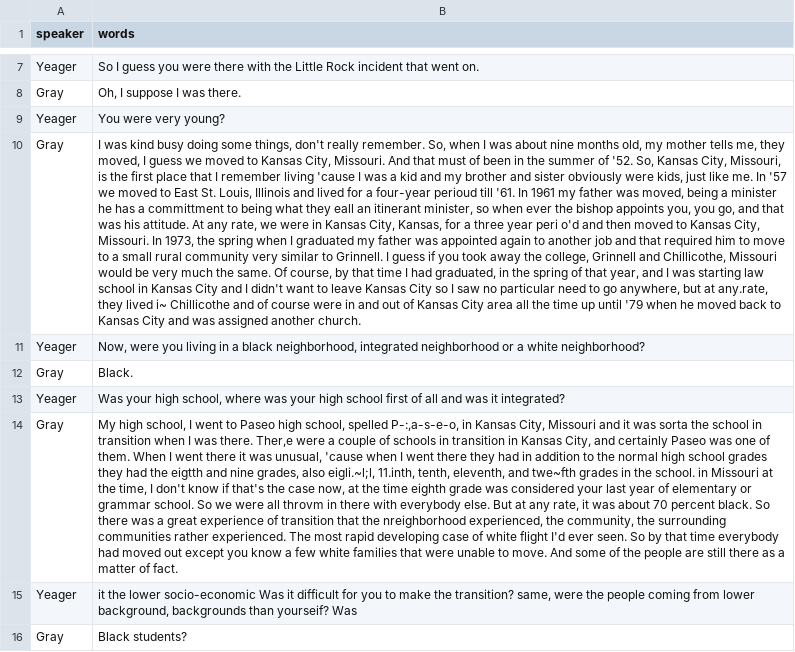
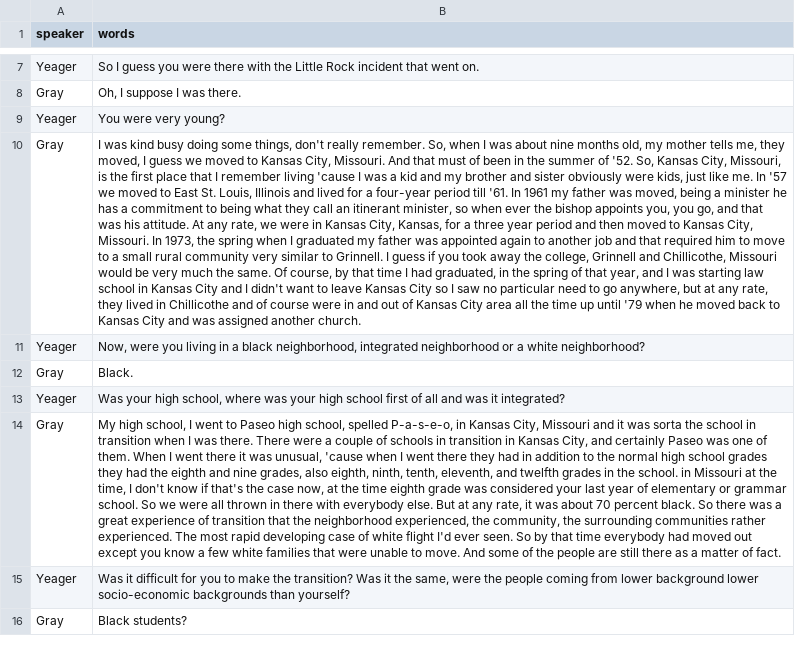
Before and after one commit to Digital-Grinnell/yeager-renfrow-oral-histories, a CSV file: _data/transcripts/dg_1724957021.csv, drawn as a sheet; only a part is shown, gaps mark what is left out; the diff covers the shown part only; the diff names each change by its address in the sheet, - before the commit and + after, or states it on an @@ line.

```diff
--- a/_data/transcripts/dg_1724957021.csv
+++ b/_data/transcripts/dg_1724957021.csv
-B10 (words): …a four-year perioud till '61. In 1961 my father was moved‚ being a minister he has a committment to being what they eall an itinerant minister‚ so when ever the bishop appoints you‚ you go‚ and that was his attitude. At any rate‚ we were in Kansas City‚ Kansas‚ for a three year peri o'd and then moved to Kansas City‚ Missouri. In 1973‚ the spring when I graduated my father was appointed again to another job and that required him to move to a small rural community very similar to Grinnell. I guess if you took away the college‚ Grinnell and Chillicothe‚ Missouri would be very much the same. Of course‚ by that time I had graduated‚ in the spring of that year‚ and I was starting law school in Kansas City and I didn't want to leave Kansas City so I saw no particular need to go anywhere‚ but at any.rate‚ they lived i~ Chillicothe and…
+B10 (words): …a four-year period till '61. In 1961 my father was moved‚ being a minister he has a commitment to being what they call an itinerant minister‚ so when ever the bishop appoints you‚ you go‚ and that was his attitude. At any rate‚ we were in Kansas City‚ Kansas‚ for a three year period and then moved to Kansas City‚ Missouri. In 1973‚ the spring when I graduated my father was appointed again to another job and that required him to move to a small rural community very similar to Grinnell. I guess if you took away the college‚ Grinnell and Chillicothe‚ Missouri would be very much the same. Of course‚ by that time I had graduated‚ in the spring of that year‚ and I was starting law school in Kansas City and I didn't want to leave Kansas City so I saw no particular need to go anywhere‚ but at any rate‚ they lived in Chillicothe and…
-B14 (words): …school‚ spelled P-:‚a-s-e-o‚ in Kansas City‚ Missouri and it was sorta the school in transition when I was there. Ther‚e were a couple of schools in transition in Kansas City‚ and certainly Paseo was one of them. When I went there it was unusual‚ 'cause when I went there they had in addition to the normal high school grades they had the eigtth and nine grades‚ also eigli.~l;l‚ 11.inth‚ tenth‚ eleventh‚ and twe~fth grades in the school. in Missouri at the time‚ I don't know if that's the case now‚ at the time eighth grade was considered your last year of elementary or grammar school. So we were all throvm in there with everybody else. But at any rate‚ it was about 70 percent black. So there was a great experience of transition that the nreighborhood experienced‚ the…
+B14 (words): …school‚ spelled P-a-s-e-o‚ in Kansas City‚ Missouri and it was sorta the school in transition when I was there. There were a couple of schools in transition in Kansas City‚ and certainly Paseo was one of them. When I went there it was unusual‚ 'cause when I went there they had in addition to the normal high school grades they had the eighth and nine grades‚ also eighth‚ ninth‚ tenth‚ eleventh‚ and twelfth grades in the school. in Missouri at the time‚ I don't know if that's the case now‚ at the time eighth grade was considered your last year of elementary or grammar school. So we were all thrown in there with everybody else. But at any rate‚ it was about 70 percent black. So there was a great experience of transition that the neighborhood experienced‚ the…
-B15 (words): it the lower socio-economic Was it difficult for you to make the transition? same‚ were the people coming from lower background‚ backgrounds than yourseif? Was
+B15 (words): Was it difficult for you to make the transition? Was it the same‚ were the people coming from lower background lower socio-economic backgrounds than yourself?
```
Also changed, not shown: 20 edited cells elsewhere in this file.
